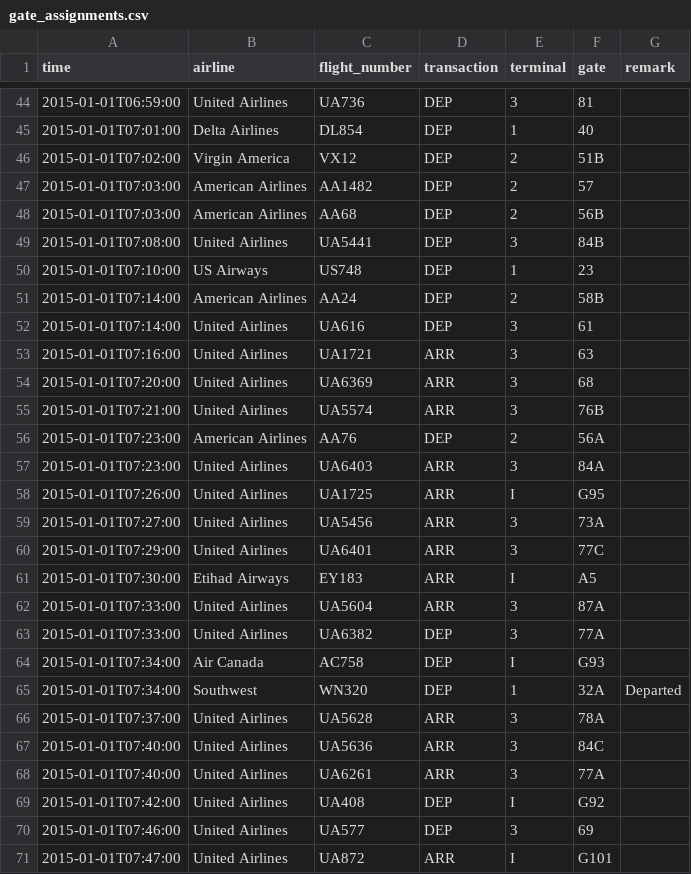
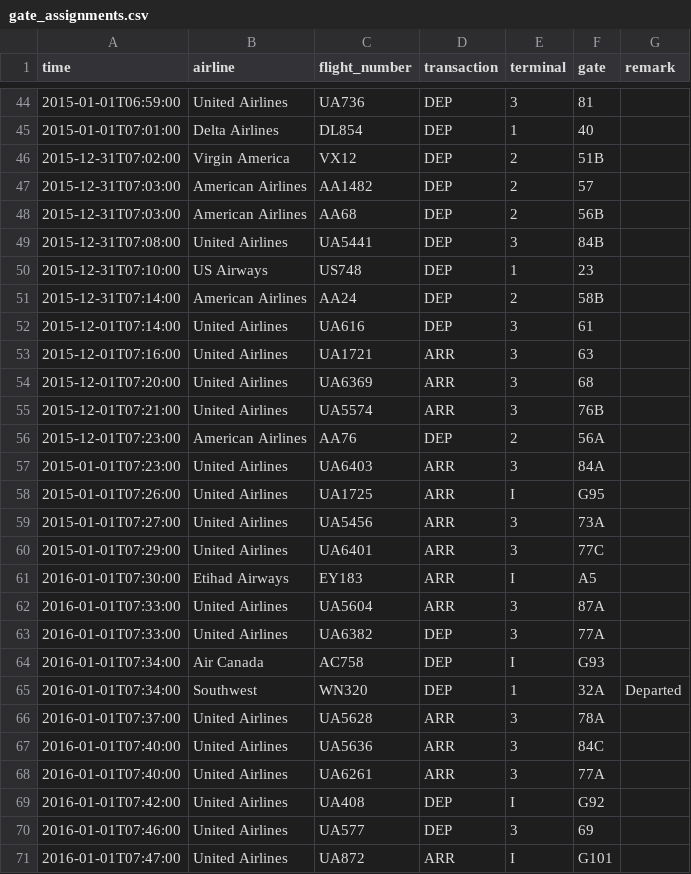
Before and after one commit to geyuqiu/SfoGateAssignmentProblem, a CSV file: jhipster/src/main/resources/config/liquibase/fake-data/gate_assignments.csv, drawn as a sheet; only a part is shown, gaps mark what is left out.

```diff
--- a/jhipster/src/main/resources/config/liquibase/fake-data/gate_assignments.csv
+++ b/jhipster/src/main/resources/config/liquibase/fake-data/gate_assignments.csv
@@ -45,13 +45,13 @@ time;airline;flight_number;transaction;terminal;gate;remark
 2015-01-01T07:01:00;Delta Airlines;DL854;DEP;1;40;
-2015-01-01T07:02:00;Virgin America;VX12;DEP;2;51B;
-2015-01-01T07:03:00;American Airlines;AA1482;DEP;2;57;
-2015-01-01T07:03:00;American Airlines;AA68;DEP;2;56B;
-2015-01-01T07:08:00;United Airlines;UA5441;DEP;3;84B;
-2015-01-01T07:10:00;US Airways;US748;DEP;1;23;
-2015-01-01T07:14:00;American Airlines;AA24;DEP;2;58B;
-2015-01-01T07:14:00;United Airlines;UA616;DEP;3;61;
-2015-01-01T07:16:00;United Airlines;UA1721;ARR;3;63;
-2015-01-01T07:20:00;United Airlines;UA6369;ARR;3;68;
-2015-01-01T07:21:00;United Airlines;UA5574;ARR;3;76B;
-2015-01-01T07:23:00;American Airlines;AA76;DEP;2;56A;
+2015-12-31T07:02:00;Virgin America;VX12;DEP;2;51B;
+2015-12-31T07:03:00;American Airlines;AA1482;DEP;2;57;
+2015-12-31T07:03:00;American Airlines;AA68;DEP;2;56B;
+2015-12-31T07:08:00;United Airlines;UA5441;DEP;3;84B;
+2015-12-31T07:10:00;US Airways;US748;DEP;1;23;
+2015-12-31T07:14:00;American Airlines;AA24;DEP;2;58B;
+2015-12-01T07:14:00;United Airlines;UA616;DEP;3;61;
+2015-12-01T07:16:00;United Airlines;UA1721;ARR;3;63;
+2015-12-01T07:20:00;United Airlines;UA6369;ARR;3;68;
+2015-12-01T07:21:00;United Airlines;UA5574;ARR;3;76B;
+2015-12-01T07:23:00;American Airlines;AA76;DEP;2;56A;
 2015-01-01T07:23:00;United Airlines;UA6403;ARR;3;84A;
@@ -60,12 +60,12 @@ time;airline;flight_number;transaction;terminal;gate;remark
 2015-01-01T07:29:00;United Airlines;UA6401;ARR;3;77C;
-2015-01-01T07:30:00;Etihad Airways;EY183;ARR;I;A5;
-2015-01-01T07:33:00;United Airlines;UA5604;ARR;3;87A;
-2015-01-01T07:33:00;United Airlines;UA6382;DEP;3;77A;
-2015-01-01T07:34:00;Air Canada;AC758;DEP;I;G93;
-2015-01-01T07:34:00;Southwest;WN320;DEP;1;32A;Departed
-2015-01-01T07:37:00;United Airlines;UA5628;ARR;3;78A;
-2015-01-01T07:40:00;United Airlines;UA5636;ARR;3;84C;
-2015-01-01T07:40:00;United Airlines;UA6261;ARR;3;77A;
-2015-01-01T07:42:00;United Airlines;UA408;DEP;I;G92;
-2015-01-01T07:46:00;United Airlines;UA577;DEP;3;69;
-2015-01-01T07:47:00;United Airlines;UA872;ARR;I;G101;
+2016-01-01T07:30:00;Etihad Airways;EY183;ARR;I;A5;
+2016-01-01T07:33:00;United Airlines;UA5604;ARR;3;87A;
+2016-01-01T07:33:00;United Airlines;UA6382;DEP;3;77A;
+2016-01-01T07:34:00;Air Canada;AC758;DEP;I;G93;
+2016-01-01T07:34:00;Southwest;WN320;DEP;1;32A;Departed
+2016-01-01T07:37:00;United Airlines;UA5628;ARR;3;78A;
+2016-01-01T07:40:00;United Airlines;UA5636;ARR;3;84C;
+2016-01-01T07:40:00;United Airlines;UA6261;ARR;3;77A;
+2016-01-01T07:42:00;United Airlines;UA408;DEP;I;G92;
+2016-01-01T07:46:00;United Airlines;UA577;DEP;3;69;
+2016-01-01T07:47:00;United Airlines;UA872;ARR;I;G101;
```
Also changed, not shown: 13 other files.
